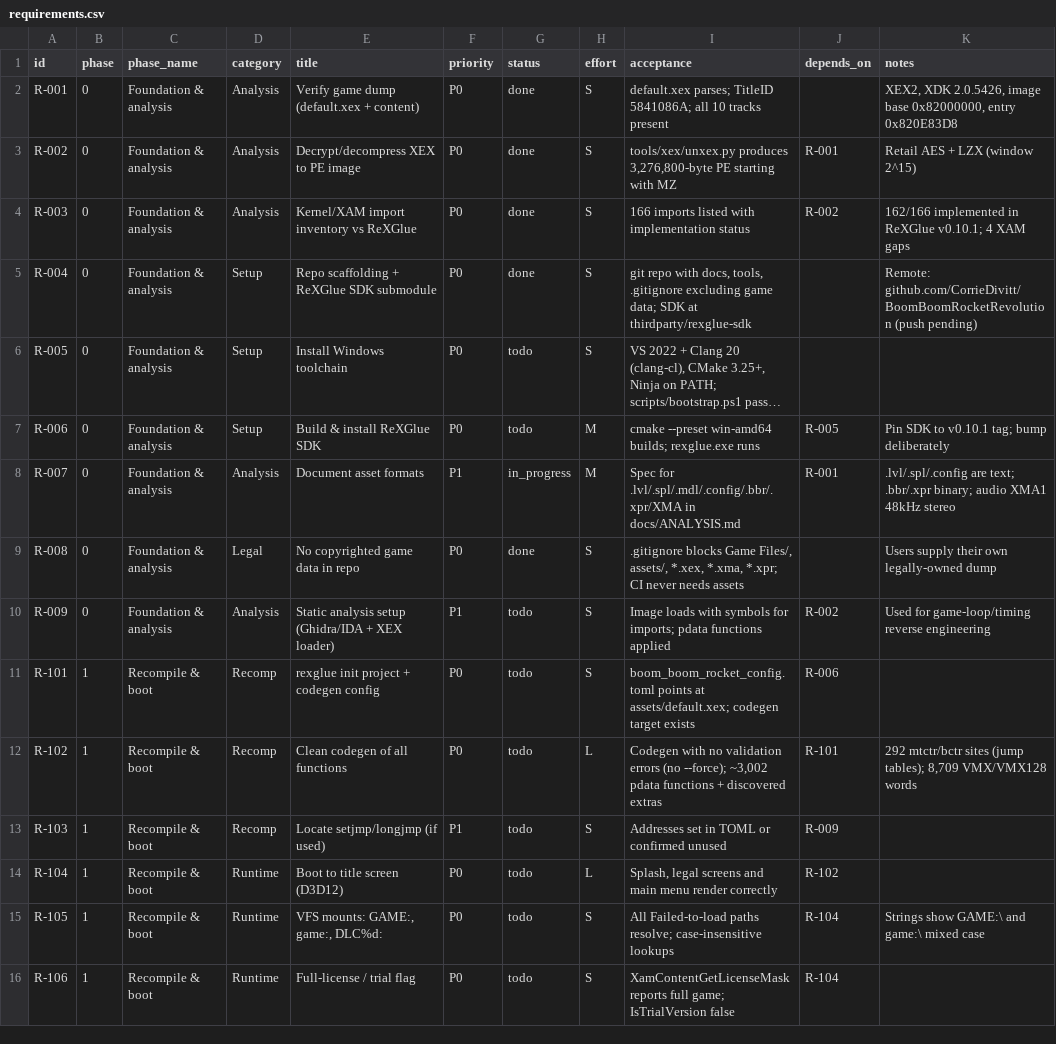
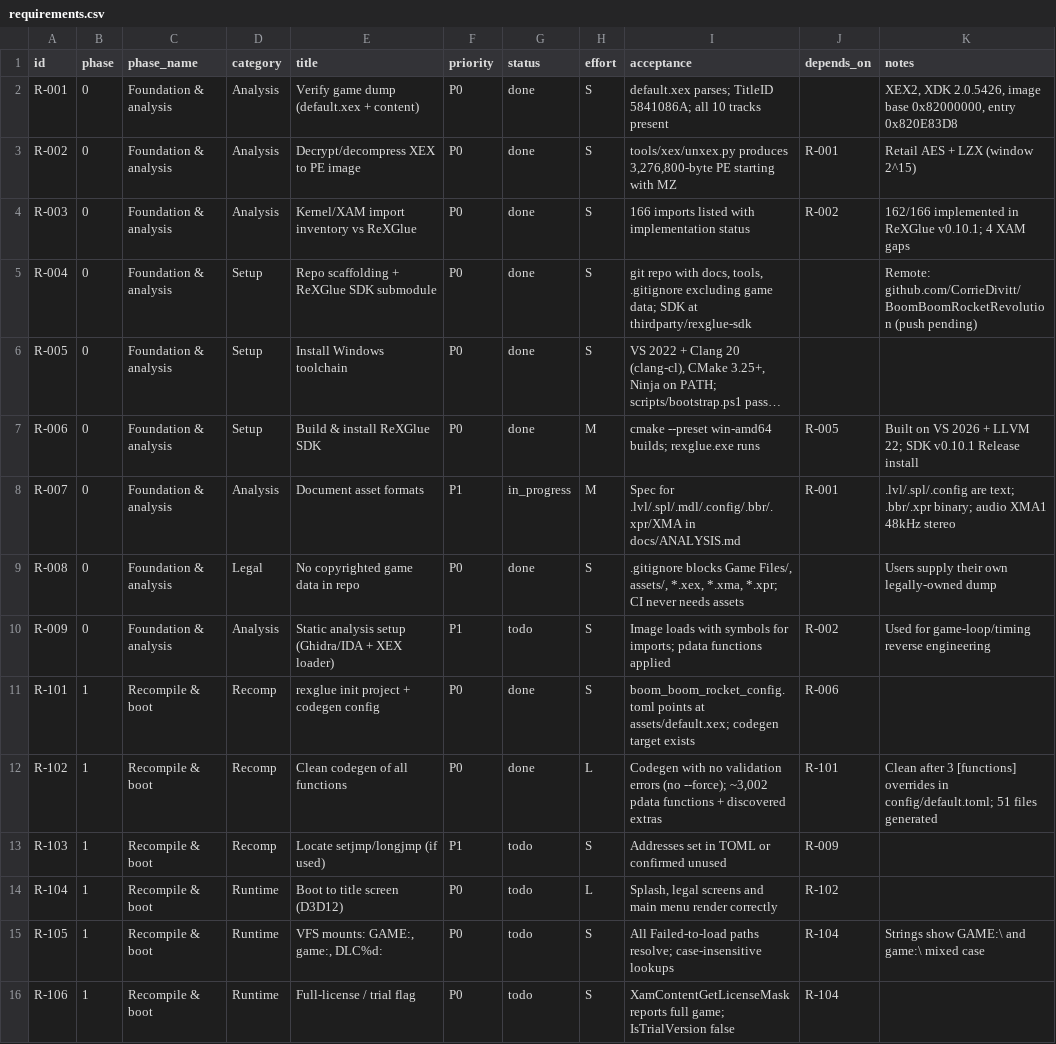
Before and after one commit to CorrieDivitt/BoomBoomRocketRevolution, a CSV file: docs/requirements.csv, drawn as a sheet; only a part is shown; long unchanged cells end in …; the diff names each change by its address in the sheet, - before the commit and + after, or states it on an @@ line.

```diff
--- a/docs/requirements.csv
+++ b/docs/requirements.csv
-G6:G7 (status): todo
+G6:G7 (status): done
-K7 (notes): Pin SDK to v0.10.1 tag; bump deliberately
+K7 (notes): Built on VS 2026 + LLVM 22; SDK v0.10.1 Release install
-G11:G12 (status): todo
+G11:G12 (status): done
-K12 (notes): 292 mtctr/bctr sites (jump tables); 8,709 VMX/VMX128 words
+K12 (notes): Clean after 3 [functions] overrides in config/default.toml; 51 files generated
```
Also changed, not shown: 2 other files.
